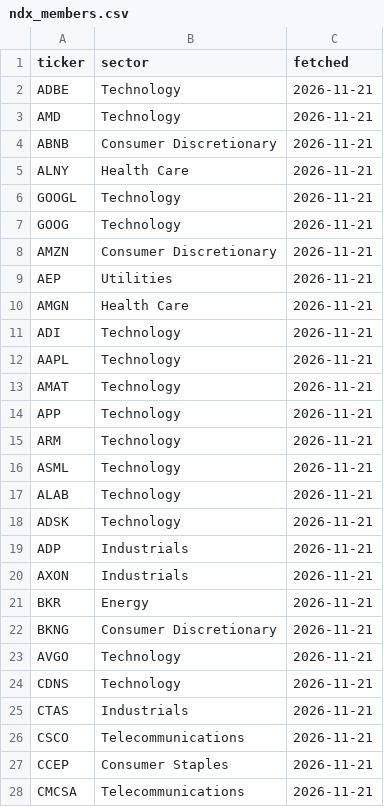
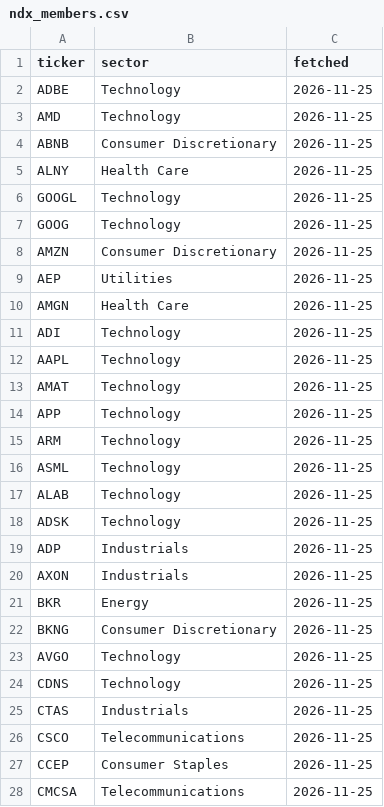
Before and after one commit to timothylundeen2008-web/Portfolio-Tracker, a CSV file: data/universe/ndx_members.csv, drawn as a sheet; only a part is shown; the diff covers the shown part only.

```diff
--- a/data/universe/ndx_members.csv
+++ b/data/universe/ndx_members.csv
@@ -1,28 +1,28 @@
 ticker,sector,fetched
-ADBE,Technology,2026-11-21
-AMD,Technology,2026-11-21
-ABNB,Consumer Discretionary,2026-11-21
-ALNY,Health Care,2026-11-21
-GOOGL,Technology,2026-11-21
-GOOG,Technology,2026-11-21
-AMZN,Consumer Discretionary,2026-11-21
-AEP,Utilities,2026-11-21
-AMGN,Health Care,2026-11-21
-ADI,Technology,2026-11-21
-AAPL,Technology,2026-11-21
-AMAT,Technology,2026-11-21
-APP,Technology,2026-11-21
-ARM,Technology,2026-11-21
-ASML,Technology,2026-11-21
-ALAB,Technology,2026-11-21
-ADSK,Technology,2026-11-21
-ADP,Industrials,2026-11-21
-AXON,Industrials,2026-11-21
-BKR,Energy,2026-11-21
-BKNG,Consumer Discretionary,2026-11-21
-AVGO,Technology,2026-11-21
-CDNS,Technology,2026-11-21
-CTAS,Industrials,2026-11-21
-CSCO,Telecommunications,2026-11-21
-CCEP,Consumer Staples,2026-11-21
-CMCSA,Telecommunications,2026-11-21
+ADBE,Technology,2026-11-25
+AMD,Technology,2026-11-25
+ABNB,Consumer Discretionary,2026-11-25
+ALNY,Health Care,2026-11-25
+GOOGL,Technology,2026-11-25
+GOOG,Technology,2026-11-25
+AMZN,Consumer Discretionary,2026-11-25
+AEP,Utilities,2026-11-25
+AMGN,Health Care,2026-11-25
+ADI,Technology,2026-11-25
+AAPL,Technology,2026-11-25
+AMAT,Technology,2026-11-25
+APP,Technology,2026-11-25
+ARM,Technology,2026-11-25
+ASML,Technology,2026-11-25
+ALAB,Technology,2026-11-25
+ADSK,Technology,2026-11-25
+ADP,Industrials,2026-11-25
+AXON,Industrials,2026-11-25
+BKR,Energy,2026-11-25
+BKNG,Consumer Discretionary,2026-11-25
+AVGO,Technology,2026-11-25
+CDNS,Technology,2026-11-25
+CTAS,Industrials,2026-11-25
+CSCO,Telecommunications,2026-11-25
+CCEP,Consumer Staples,2026-11-25
+CMCSA,Telecommunications,2026-11-25
```
Also changed, not shown: 74 edited cells elsewhere in this file, data/leaders/history.csv, 3 other files.
